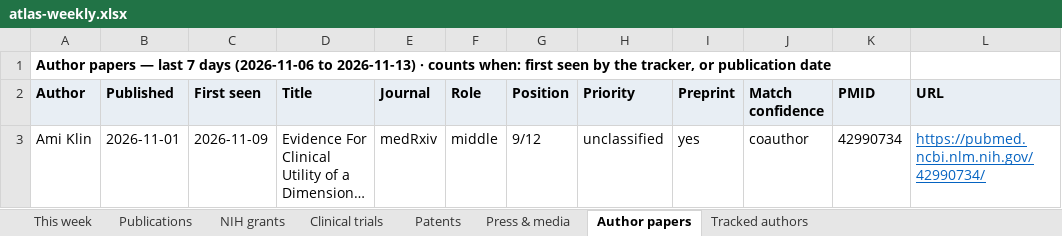
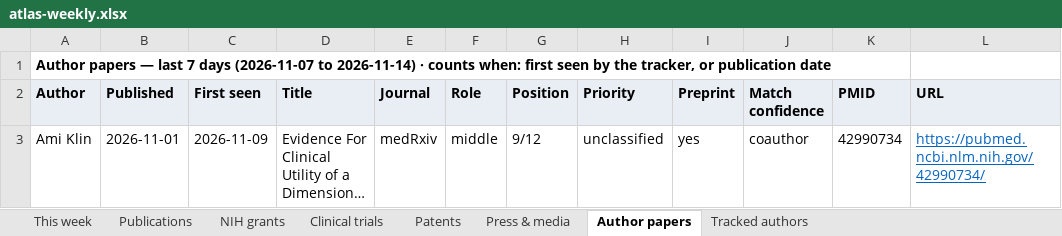
Before and after one commit to Hackern00b22/autism-atlas, an Excel workbook: atlas-weekly.xlsx, sheet Author papers, drawn as a sheet; long unchanged cells end in …; values as stored, in another font and other column widths than the file's, no borders; the diff names each change by its address in the sheet, - before the commit and + after, or states it on an @@ line.

```diff
--- a/atlas-weekly.xlsx (sheet Author papers)
+++ b/atlas-weekly.xlsx (sheet Author papers)
-A1 (Author): …7 days (2026-11-06 to 2026-11-13) · counts…
+A1 (Author): …7 days (2026-11-07 to 2026-11-14) · counts…
```
Also changed, not shown: sheet This week, sheet Clinical trials, sheet Press & media, sheet Tracked authors, sheet Patents, sheet Publications, 1 more sheet, 1 other file.
